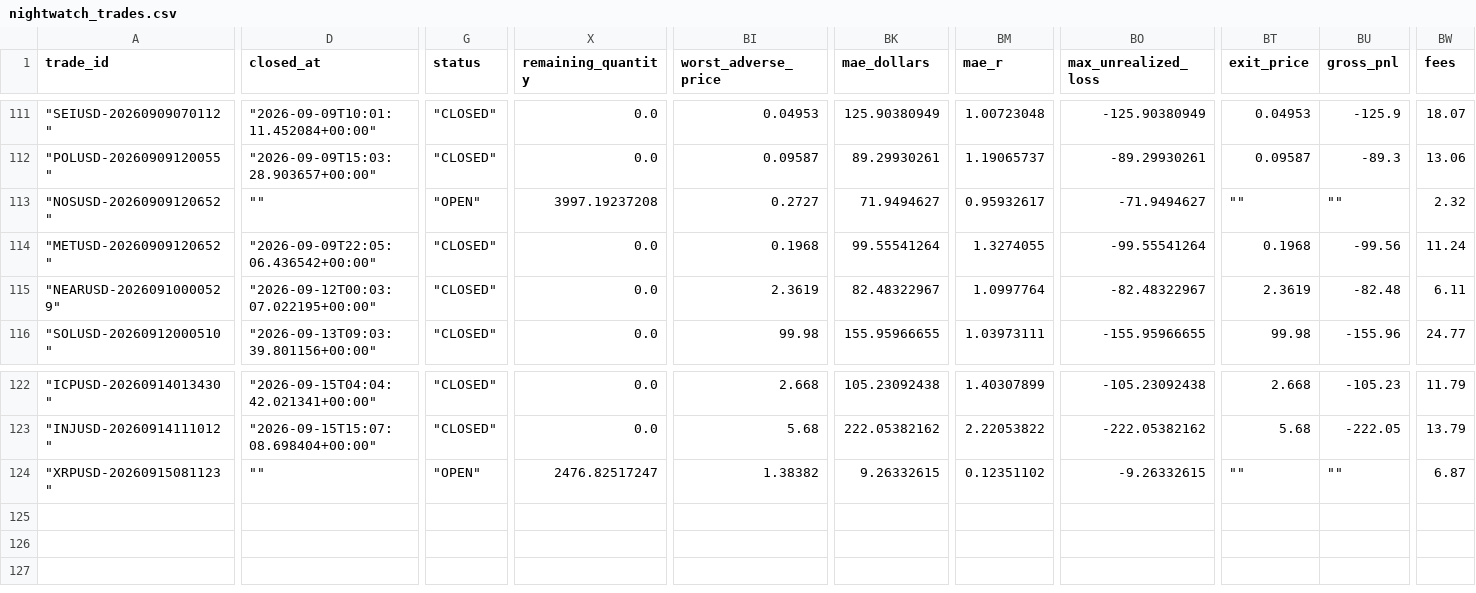
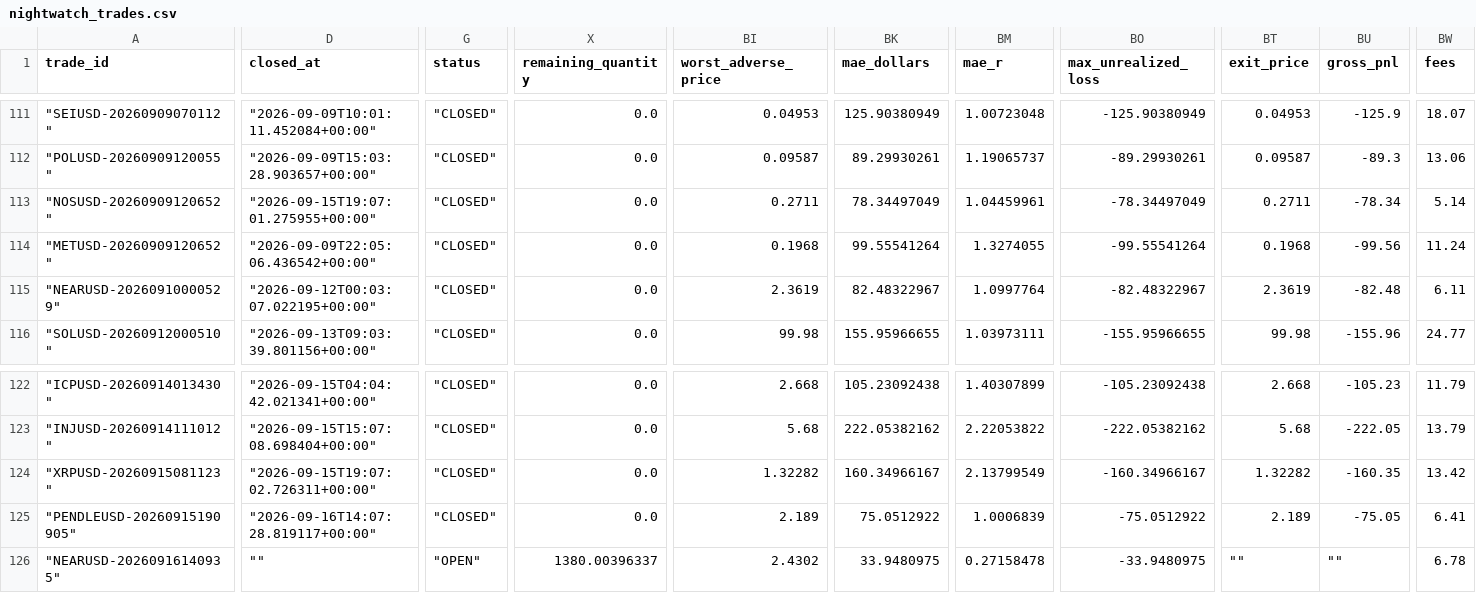
Before and after one commit to georgecondus808/gbot-exports, a CSV file: nightwatch_trades.csv, drawn as a sheet; only a part is shown, gaps mark what is left out; rows hold the shown columns only; the diff covers the shown part only; the diff names each change by its address in the sheet, - before the commit and + after, or states it on an @@ line.

```diff
--- a/nightwatch_trades.csv
+++ b/nightwatch_trades.csv
-D113 (closed_at): ""
+D113 (closed_at): "2026-09-15T19:07:01.275955+00:00"
-G113 (status): "OPEN"
+G113 (status): "CLOSED"
-X113 (remaining_quantity): 3997.19237208
+X113 (remaining_quantity): 0.0
-BI113 (worst_adverse_price): 0.2727
+BI113 (worst_adverse_price): 0.2711
-BK113 (mae_dollars): 71.9494627
+BK113 (mae_dollars): 78.34497049
-BM113 (mae_r): 0.95932617
+BM113 (mae_r): 1.04459961
-BO113 (max_unrealized_loss): -71.9494627
+BO113 (max_unrealized_loss): -78.34497049
-BT113 (exit_price): ""
+BT113 (exit_price): 0.2711
-BU113 (gross_pnl): ""
+BU113 (gross_pnl): -78.34
-BW113 (fees): 2.32
+BW113 (fees): 5.14
-D124 (closed_at): ""
+D124 (closed_at): "2026-09-15T19:07:02.726311+00:00"
-G124 (status): "OPEN"
+G124 (status): "CLOSED"
-X124 (remaining_quantity): 2476.82517247
+X124 (remaining_quantity): 0.0
-BI124 (worst_adverse_price): 1.38382
+BI124 (worst_adverse_price): 1.32282
-BK124 (mae_dollars): 9.26332615
+BK124 (mae_dollars): 160.34966167
-BM124 (mae_r): 0.12351102
+BM124 (mae_r): 2.13799549
-BO124 (max_unrealized_loss): -9.26332615
+BO124 (max_unrealized_loss): -160.34966167
-BT124 (exit_price): ""
+BT124 (exit_price): 1.32282
-BU124 (gross_pnl): ""
+BU124 (gross_pnl): -160.35
-BW124 (fees): 6.87
+BW124 (fees): 13.42
+row 125: "PENDLEUSD-20260915190905" | "2026-09-16T14:07:28.819117+00:00" | "CLOSED" | 0.0 | 2.189 | 75.0512922 | 1.0006839 | -75.0512922 | 2.189 | -75.05 | 6.41
+row 126: "NEARUSD-20260916140935" | "" | "OPEN" | 1380.00396337 | 2.4302 | 33.9480975 | 0.27158478 | -33.9480975 | "" | "" | 6.78
```
Also changed, not shown: 4 edited cells elsewhere in this file, 3 other files.
